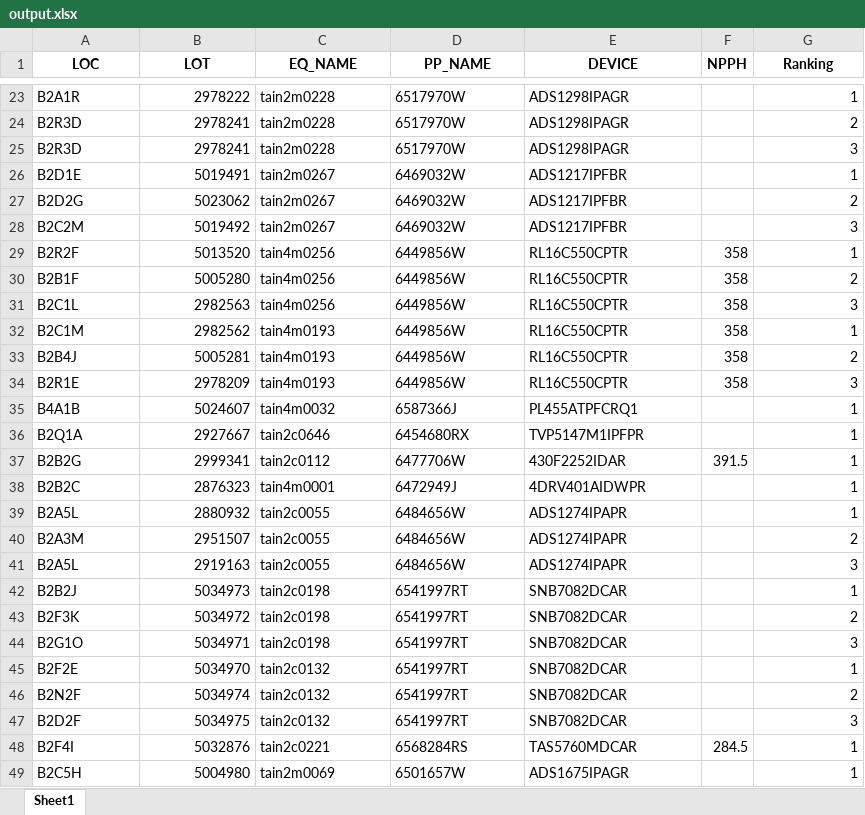
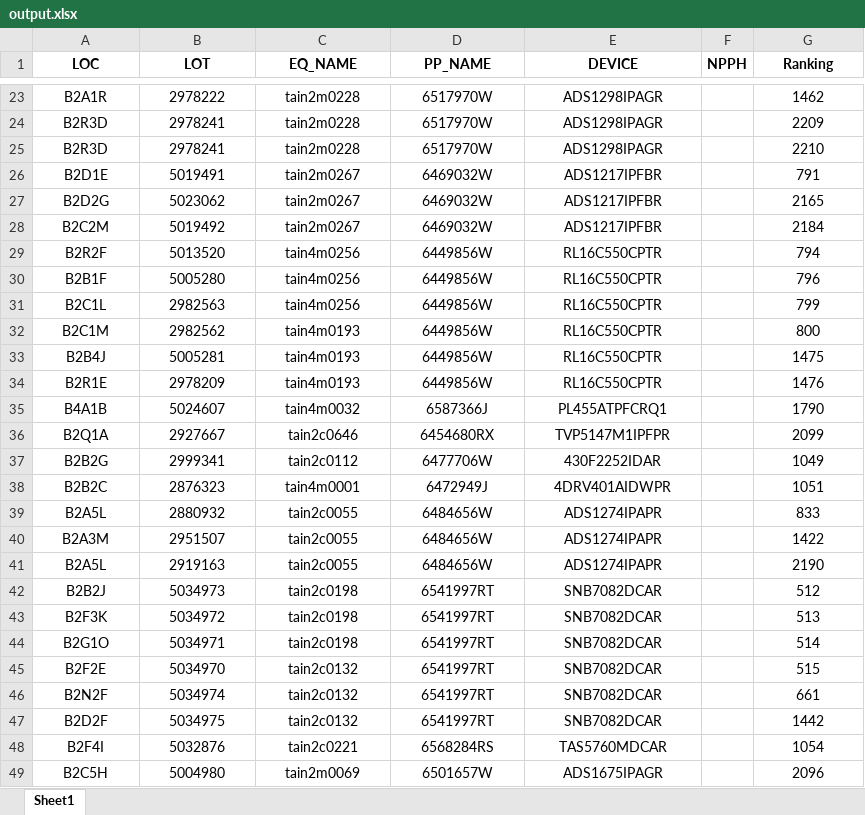
Before and after one commit to appletime81/nphh, an Excel workbook: output.xlsx, sheet Sheet1, drawn as a sheet; only a part is shown, gaps mark what is left out; values as stored, in another font and other column widths than the file's, no borders; the diff covers the shown part only; the diff names each change by its address in the sheet, - before the commit and + after, or states it on an @@ line.

```diff
--- a/output.xlsx (sheet Sheet1)
+++ b/output.xlsx (sheet Sheet1)
-A23:A49 alignment: left
+A23:A49 alignment: center
-B23:B49 alignment: right
+B23:B49 alignment: center
-C23:E49 alignment: left
+C23:E49 alignment: center
-G23:G49 alignment: right
+G23:G49 alignment: center
-G23 (Ranking): 1
+G23 (Ranking): 1462
-G24 (Ranking): 2
+G24 (Ranking): 2209
-G25 (Ranking): 3
+G25 (Ranking): 2210
-G26 (Ranking): 1
+G26 (Ranking): 791
-G27 (Ranking): 2
+G27 (Ranking): 2165
-G28 (Ranking): 3
+G28 (Ranking): 2184
-F29:F34 (NPPH): 358
+F29:F34 (NPPH): (empty)
-G29 (Ranking): 1
+G29 (Ranking): 794
-G30 (Ranking): 2
+G30 (Ranking): 796
-G31 (Ranking): 3
+G31 (Ranking): 799
-G32 (Ranking): 1
+G32 (Ranking): 800
-G33 (Ranking): 2
+G33 (Ranking): 1475
-G34 (Ranking): 3
+G34 (Ranking): 1476
-G35 (Ranking): 1
+G35 (Ranking): 1790
-G36 (Ranking): 1
+G36 (Ranking): 2099
-F37 (NPPH): 391.5
+F37 (NPPH): (empty)
-G37 (Ranking): 1
+G37 (Ranking): 1049
-G38 (Ranking): 1
+G38 (Ranking): 1051
-G39 (Ranking): 1
+G39 (Ranking): 833
-G40 (Ranking): 2
+G40 (Ranking): 1422
-G41 (Ranking): 3
+G41 (Ranking): 2190
-G42 (Ranking): 1
+G42 (Ranking): 512
-G43 (Ranking): 2
+G43 (Ranking): 513
-G44 (Ranking): 3
+G44 (Ranking): 514
-G45 (Ranking): 1
+G45 (Ranking): 515
-G46 (Ranking): 2
+G46 (Ranking): 661
-G47 (Ranking): 3
+G47 (Ranking): 1442
-F48 (NPPH): 284.5
+F48 (NPPH): (empty)
-G48 (Ranking): 1
+G48 (Ranking): 1054
-G49 (Ranking): 1
+G49 (Ranking): 2096
```
Also changed, not shown: 174 edited cells and cell formats elsewhere in this sheet, BPCWIP_2.xlsx, template_1.xlsx, 2 other files.
